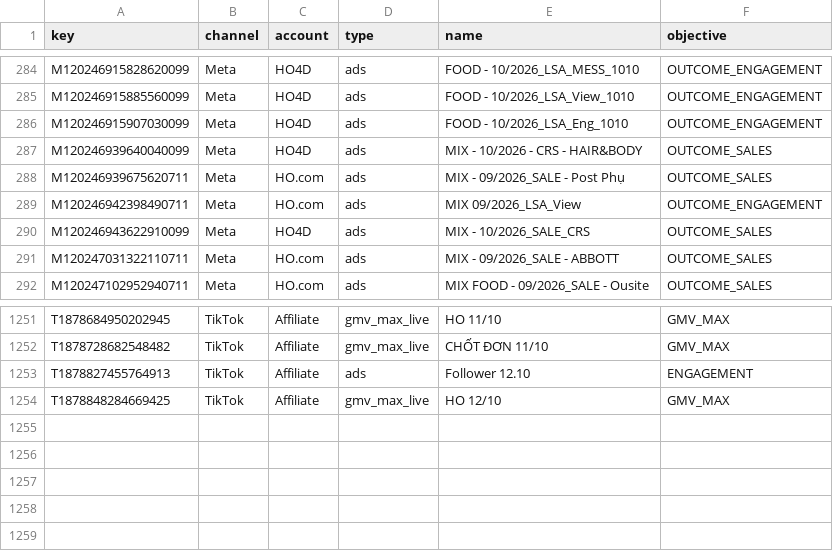
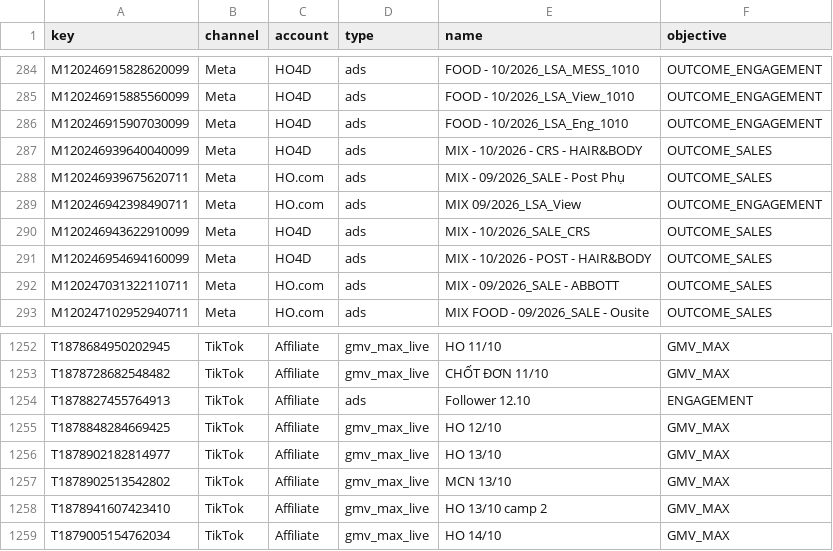
Before and after one commit to vynguyen-HO/pfm-ads-dashboard, a CSV file: data/campaigns.csv, drawn as a sheet; only a part is shown, gaps mark what is left out.

```diff
--- a/data/campaigns.csv
+++ b/data/campaigns.csv
@@ -290,2 +290,3 @@ M120246942398490711,Meta,HO.com,ads,MIX 09/2026_LSA_View,OUTCOME_ENGAGEMENT
 M120246943622910099,Meta,HO4D,ads,MIX - 10/2026_SALE_CRS,OUTCOME_SALES
+M120246954694160099,Meta,HO4D,ads,MIX - 10/2026 - POST - HAIR&BODY,OUTCOME_SALES
 M120247031322110711,Meta,HO.com,ads,MIX - 09/2026_SALE - ABBOTT,OUTCOME_SALES
@@ -1254 +1255,5 @@ T1878827455764913,TikTok,Affiliate,ads,Follower 12.10,ENGAGEMENT
 T1878848284669425,TikTok,Affiliate,gmv_max_live,HO 12/10,GMV_MAX
+T1878902182814977,TikTok,Affiliate,gmv_max_live,HO 13/10,GMV_MAX
+T1878902513542802,TikTok,Affiliate,gmv_max_live,MCN 13/10,GMV_MAX
+T1878941607423410,TikTok,Affiliate,gmv_max_live,HO 13/10 camp 2,GMV_MAX
+T1879005154762034,TikTok,Affiliate,gmv_max_live,HO 14/10,GMV_MAX
```
Also changed, not shown: data/campaign_daily.csv, data/gmv_daily.csv, 1 other file.
